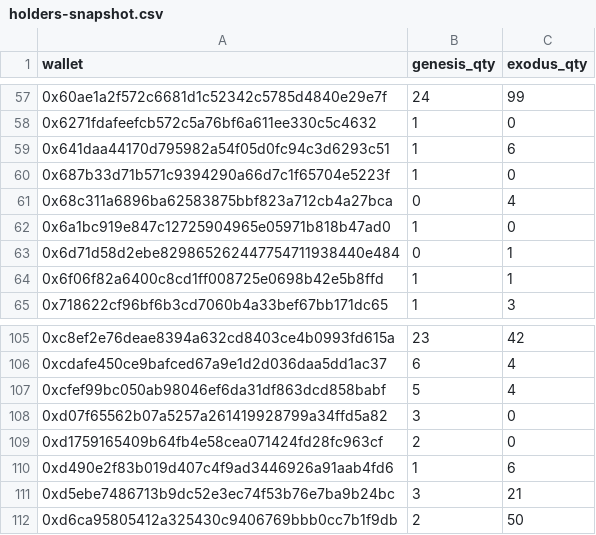
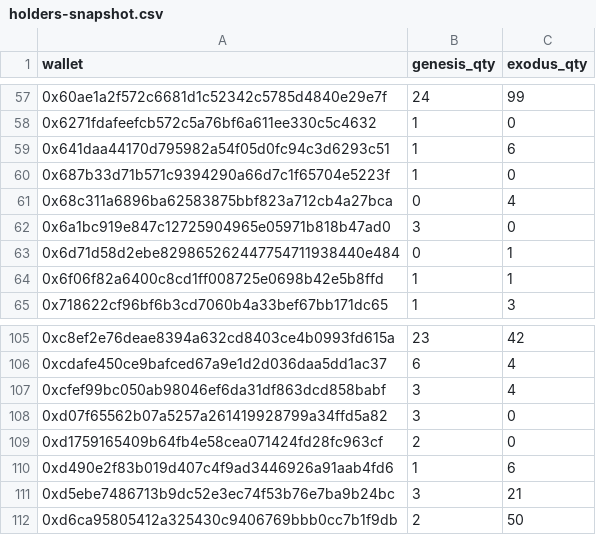
Before and after one commit to GridPhantoms/grid-keys-points, a CSV file: public/holders-snapshot.csv, drawn as a sheet; only a part is shown, gaps mark what is left out.

Commit message:
Update holder snapshot

```diff
--- a/public/holders-snapshot.csv
+++ b/public/holders-snapshot.csv
@@ -61,3 +61,3 @@ wallet,genesis_qty,exodus_qty
 0x68c311a6896ba62583875bbf823a712cb4a27bca,0,4
-0x6a1bc919e847c12725904965e05971b818b47ad0,1,0
+0x6a1bc919e847c12725904965e05971b818b47ad0,3,0
 0x6d71d58d2ebe829865262447754711938440e484,0,1
@@ -106,3 +106,3 @@ wallet,genesis_qty,exodus_qty
 0xcdafe450ce9bafced67a9e1d2d036daa5dd1ac37,6,4
-0xcfef99bc050ab98046ef6da31df863dcd858babf,5,4
+0xcfef99bc050ab98046ef6da31df863dcd858babf,3,4
 0xd07f65562b07a5257a261419928799a34ffd5a82,3,0
```
Also changed, not shown: 1 other file.
